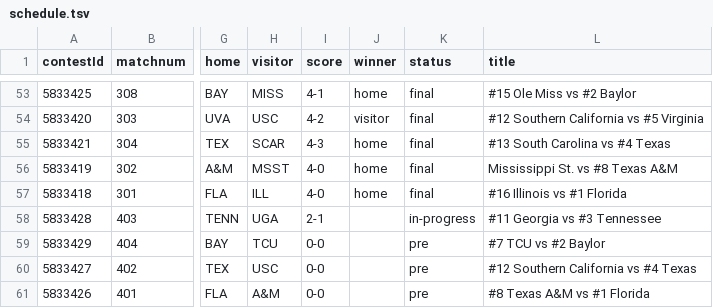
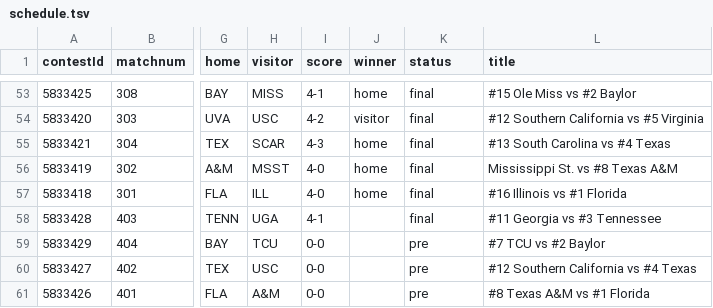
Before and after one commit to slam10s/may-madness, a TSV file: data/2020-21/ncaam/schedule.tsv, drawn as a sheet; only a part is shown, gaps mark what is left out; the diff names each change by its address in the sheet, - before the commit and + after, or states it on an @@ line.

```diff
--- a/data/2020-21/ncaam/schedule.tsv
+++ b/data/2020-21/ncaam/schedule.tsv
-I58 (score): 2-1
+I58 (score): 4-1
-K58 (status): in-progress
+K58 (status): final
```
Also changed, not shown: data/2020-21/ncaam/scores.tsv, data/2020-21/ncaam/singles.tsv, 4 other files.
